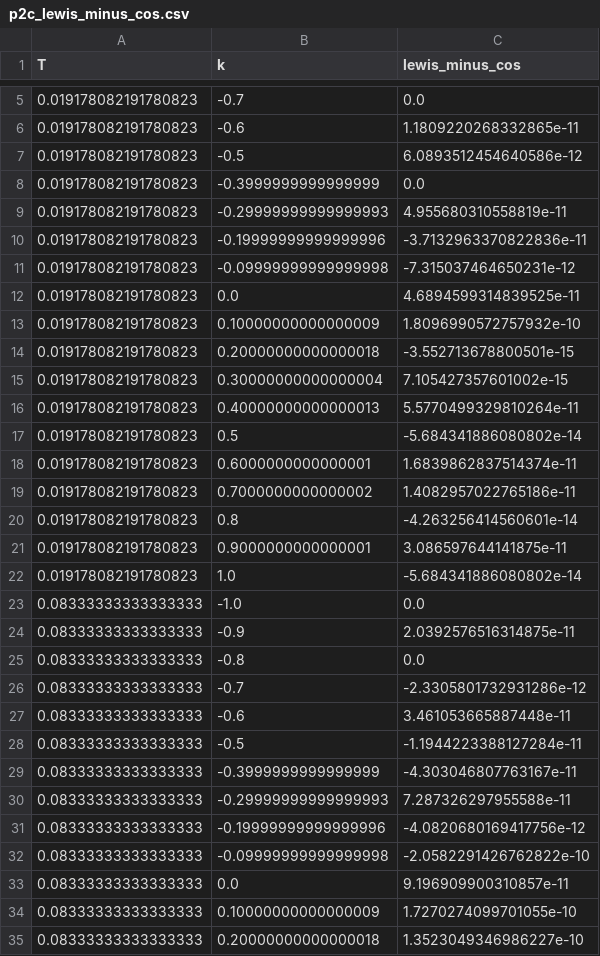
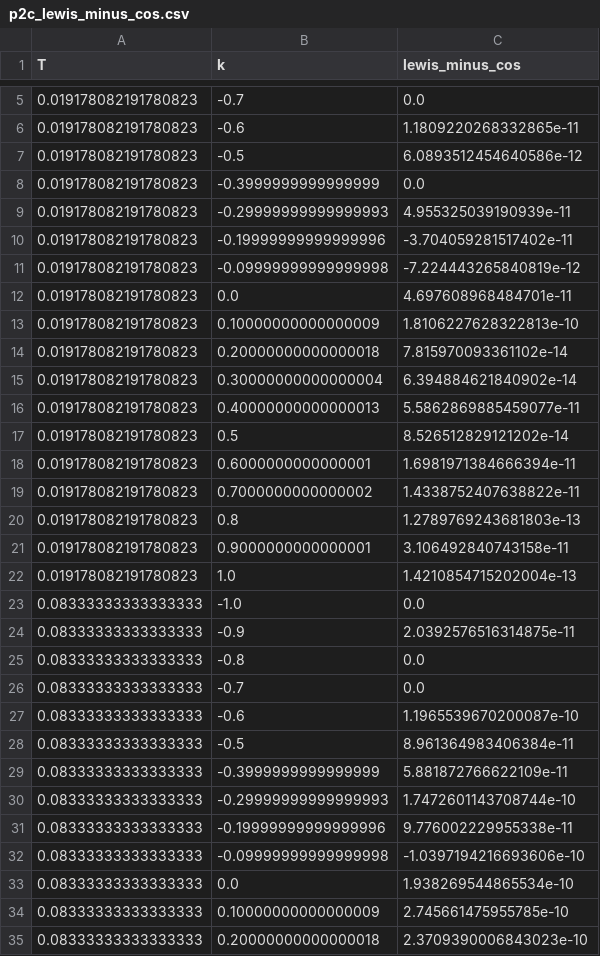
Before and after one commit to coreyjpritchard/volsurface, a CSV file: docs/figures/p2c_lewis_minus_cos.csv, drawn as a sheet; only a part is shown, gaps mark what is left out; the diff covers the shown part only.

```diff
--- a/docs/figures/p2c_lewis_minus_cos.csv
+++ b/docs/figures/p2c_lewis_minus_cos.csv
@@ -8,16 +8,16 @@ T,k,lewis_minus_cos
 0.019178082191780823,-0.3999999999999999,0.0
-0.019178082191780823,-0.29999999999999993,4.955680310558819e-11
-0.019178082191780823,-0.19999999999999996,-3.7132963370822836e-11
-0.019178082191780823,-0.09999999999999998,-7.315037464650231e-12
-0.019178082191780823,0.0,4.6894599314839525e-11
-0.019178082191780823,0.10000000000000009,1.8096990572757932e-10
-0.019178082191780823,0.20000000000000018,-3.552713678800501e-15
-0.019178082191780823,0.30000000000000004,7.105427357601002e-15
-0.019178082191780823,0.40000000000000013,5.5770499329810264e-11
-0.019178082191780823,0.5,-5.684341886080802e-14
-0.019178082191780823,0.6000000000000001,1.6839862837514374e-11
-0.019178082191780823,0.7000000000000002,1.4082957022765186e-11
-0.019178082191780823,0.8,-4.263256414560601e-14
-0.019178082191780823,0.9000000000000001,3.086597644141875e-11
-0.019178082191780823,1.0,-5.684341886080802e-14
+0.019178082191780823,-0.29999999999999993,4.955325039190939e-11
+0.019178082191780823,-0.19999999999999996,-3.704059281517402e-11
+0.019178082191780823,-0.09999999999999998,-7.224443265840819e-12
+0.019178082191780823,0.0,4.697608968484701e-11
+0.019178082191780823,0.10000000000000009,1.8106227628322813e-10
+0.019178082191780823,0.20000000000000018,7.815970093361102e-14
+0.019178082191780823,0.30000000000000004,6.394884621840902e-14
+0.019178082191780823,0.40000000000000013,5.5862869885459077e-11
+0.019178082191780823,0.5,8.526512829121202e-14
+0.019178082191780823,0.6000000000000001,1.6981971384666394e-11
+0.019178082191780823,0.7000000000000002,1.4338752407638822e-11
+0.019178082191780823,0.8,1.2789769243681803e-13
+0.019178082191780823,0.9000000000000001,3.106492840743158e-11
+0.019178082191780823,1.0,1.4210854715202004e-13
 0.08333333333333333,-1.0,0.0
@@ -25,11 +25,11 @@ T,k,lewis_minus_cos
 0.08333333333333333,-0.8,0.0
-0.08333333333333333,-0.7,-2.3305801732931286e-12
-0.08333333333333333,-0.6,3.461053665887448e-11
-0.08333333333333333,-0.5,-1.1944223388127284e-11
-0.08333333333333333,-0.3999999999999999,-4.303046807763167e-11
-0.08333333333333333,-0.29999999999999993,7.287326297955588e-11
-0.08333333333333333,-0.19999999999999996,-4.0820680169417756e-12
-0.08333333333333333,-0.09999999999999998,-2.0582291426762822e-10
-0.08333333333333333,0.0,9.196909900310857e-11
-0.08333333333333333,0.10000000000000009,1.7270274099701055e-10
-0.08333333333333333,0.20000000000000018,1.3523049346986227e-10
+0.08333333333333333,-0.7,0.0
+0.08333333333333333,-0.6,1.1965539670200087e-10
+0.08333333333333333,-0.5,8.961364983406384e-11
+0.08333333333333333,-0.3999999999999999,5.881872766622109e-11
+0.08333333333333333,-0.29999999999999993,1.7472601143708744e-10
+0.08333333333333333,-0.19999999999999996,9.776002229955338e-11
+0.08333333333333333,-0.09999999999999998,-1.0397194216693606e-10
+0.08333333333333333,0.0,1.938269544865534e-10
+0.08333333333333333,0.10000000000000009,2.745661475955785e-10
+0.08333333333333333,0.20000000000000018,2.3709390006843023e-10
```
Also changed, not shown: 92 edited cells elsewhere in this file, docs/figures/p2c_cos_error.csv, 8 other files.
